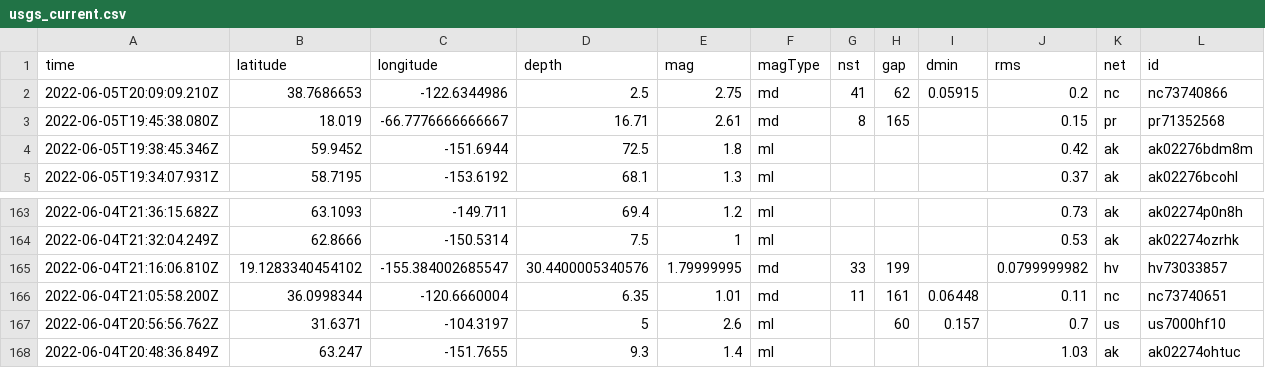
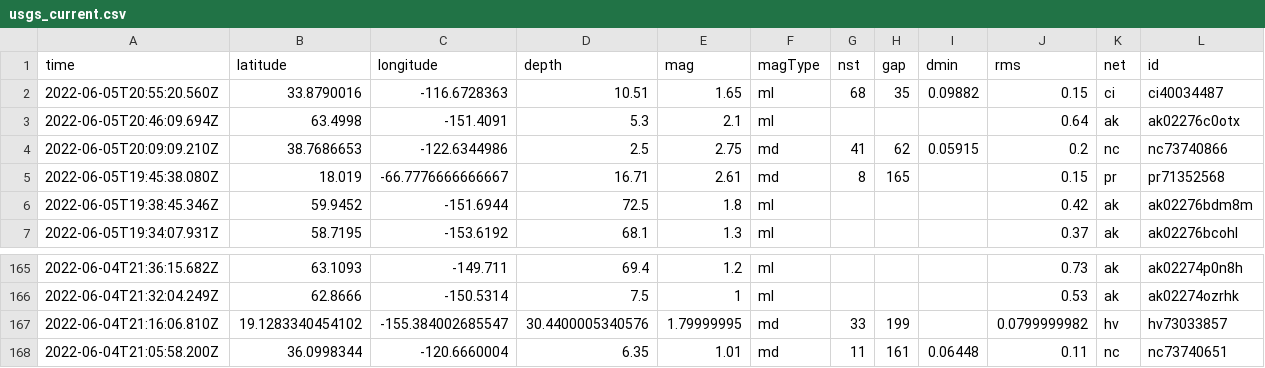
Before and after one commit to LauriNuoska/NICARharjoitus, a CSV file: usgs_current.csv, drawn as a sheet; only a part is shown, gaps mark what is left out; removed rows and columns are numbered as before the commit, all else as after; rows hold the shown columns only; the diff names each change by its address in the sheet, - before the commit and + after, or states it on an @@ line.

```diff
--- a/usgs_current.csv
+++ b/usgs_current.csv
+row 2: 2022-06-05T20:55:20.560Z | 33.8790016 | -116.6728363 | 10.51 | 1.65 | ml | 68 | 35 | 0.09882 | 0.15 | ci | ci40034487
+row 3: 2022-06-05T20:46:09.694Z | 63.4998 | -151.4091 | 5.3 | 2.1 | ml |  |  |  | 0.64 | ak | ak02276c0otx
-row 167: 2022-06-04T20:56:56.762Z | 31.6371 | -104.3197 | 5 | 2.6 | ml |  | 60 | 0.157 | 0.7 | us | us7000hf10
-row 168: 2022-06-04T20:48:36.849Z | 63.247 | -151.7655 | 9.3 | 1.4 | ml |  |  |  | 1.03 | ak | ak02274ohtuc
```
